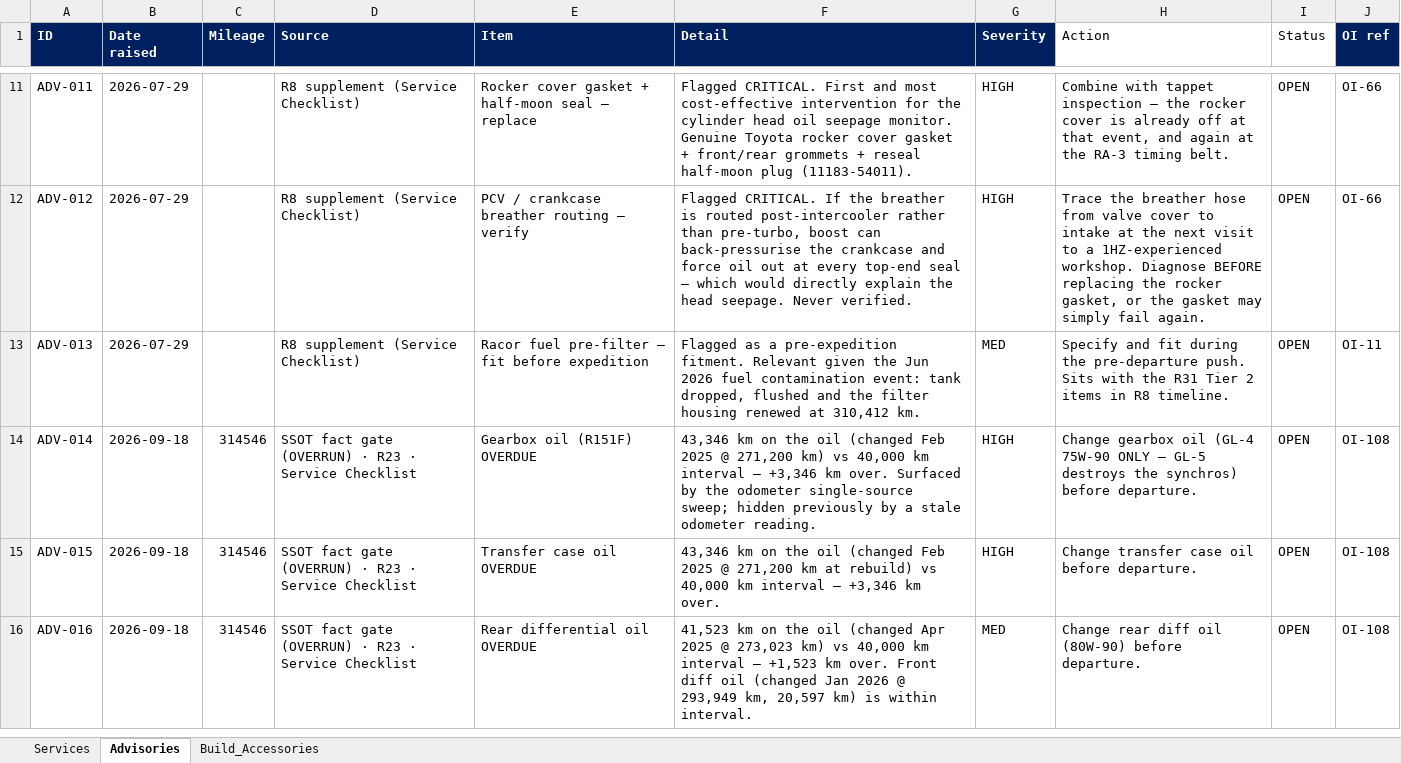
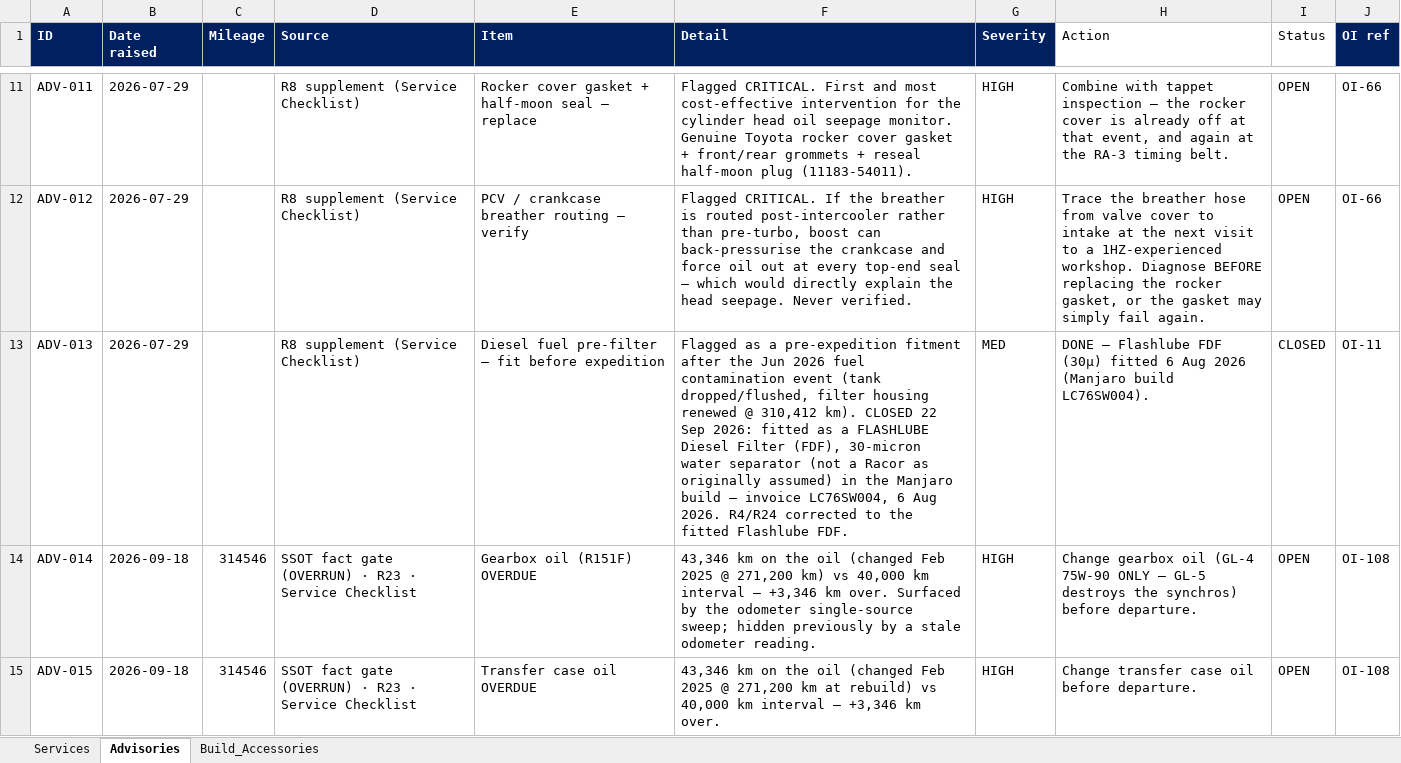
Before and after one commit to Overlandslabs/Consumption, an Excel workbook: LC_Service_history_FINAL.xlsx, sheet Advisories, drawn as a sheet; only a part is shown, gaps mark what is left out; the shorter side is filled out with more unchanged rows; values as stored, in another font and other column widths than the file's, no borders; the diff names each change by its address in the sheet, - before the commit and + after, or states it on an @@ line.

```diff
--- a/LC_Service_history_FINAL.xlsx (sheet Advisories)
+++ b/LC_Service_history_FINAL.xlsx (sheet Advisories)
-E13 (Item): Racor fuel pre-filter…
+E13 (Item): Diesel fuel pre-filter…
-F13 (Detail): …a pre-expedition fitment. Relevant given the Jun 2026 fuel contamination event: tank dropped, flushed and the filter housing renewed at 310,412 km.
+F13 (Detail): …a pre-expedition fitment after the Jun 2026 fuel contamination event (tank dropped/flushed, filter housing renewed @ 310,412 km). CLOSED 22 Sep 2026: fitted as a FLASHLUBE Diesel Filter (FDF), 30-micron water separator (not a Racor as originally assumed) in the Manjaro build — invoice LC76SW004, 6 Aug 2026. R4/R24 corrected to the fitted Flashlube FDF.
-H13 (Action): Specify and fit during the pre-departure push. Sits with the R31 Tier 2 items in R8 timeline.
+H13 (Action): DONE — Flashlube FDF (30µ) fitted 6 Aug 2026 (Manjaro build LC76SW004).
-I13 (Status): OPEN
+I13 (Status): CLOSED
```
Also changed, not shown: sheet Build_Accessories, 10 other files.
